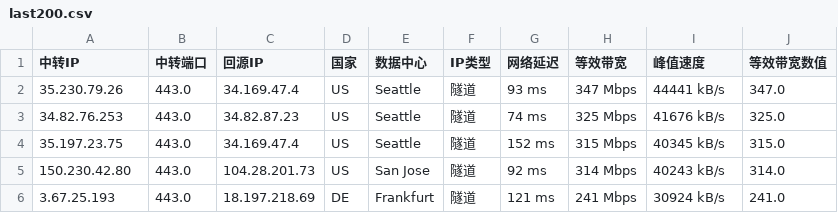
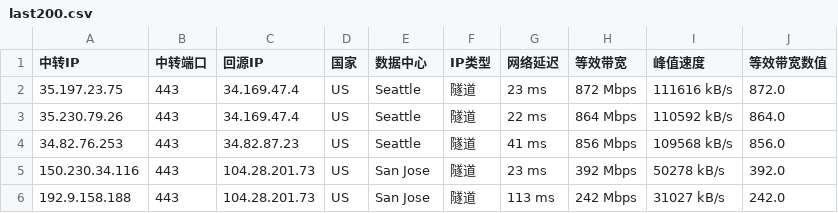
Before and after one commit to teochen/workflows, a CSV file: last200.csv, drawn as a sheet.

```diff
--- a/last200.csv
+++ b/last200.csv
@@ -1,6 +1,6 @@
 中转IP,中转端口,回源IP,国家,数据中心,IP类型,网络延迟,等效带宽,峰值速度,等效带宽数值
-35.230.79.26,443.0,34.169.47.4,US,Seattle,隧道,93 ms,347 Mbps,44441 kB/s,347.0
-34.82.76.253,443.0,34.82.87.23,US,Seattle,隧道,74 ms,325 Mbps,41676 kB/s,325.0
-35.197.23.75,443.0,34.169.47.4,US,Seattle,隧道,152 ms,315 Mbps,40345 kB/s,315.0
-150.230.42.80,443.0,104.28.201.73,US,San Jose,隧道,92 ms,314 Mbps,40243 kB/s,314.0
-3.67.25.193,443.0,18.197.218.69,DE,Frankfurt,隧道,121 ms,241 Mbps,30924 kB/s,241.0
+35.197.23.75,443,34.169.47.4,US,Seattle,隧道,23 ms,872 Mbps,111616 kB/s,872.0
+35.230.79.26,443,34.169.47.4,US,Seattle,隧道,22 ms,864 Mbps,110592 kB/s,864.0
+34.82.76.253,443,34.82.87.23,US,Seattle,隧道,41 ms,856 Mbps,109568 kB/s,856.0
+150.230.34.116,443,104.28.201.73,US,San Jose,隧道,23 ms,392 Mbps,50278 kB/s,392.0
+192.9.158.188,443,104.28.201.73,US,San Jose,隧道,113 ms,242 Mbps,31027 kB/s,242.0
```
